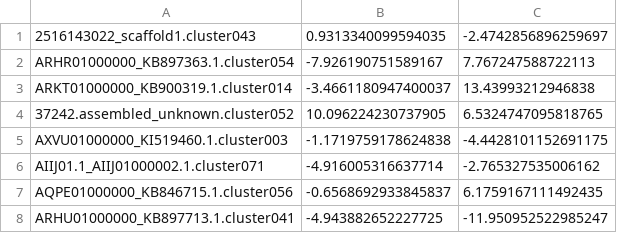
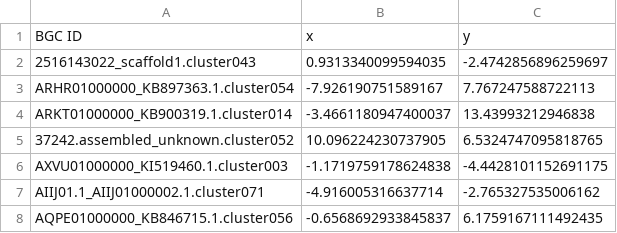
Before and after one commit to NPLinker/nplinker, a CSV file: webapp/npapp/data/crusemann-bgc-tsne-allbgcs.csv (was webapp/npapp/data/crusemann-bgc-tsne.csv), drawn as a sheet; only a part is shown; the shorter side is filled out with more unchanged rows; the diff names each change by its address in the sheet, - before the commit and + after, or states it on an @@ line.

```diff
--- a/webapp/npapp/data/crusemann-bgc-tsne.csv
+++ b/webapp/npapp/data/crusemann-bgc-tsne-allbgcs.csv
+row 1: BGC ID | x | y
```
Also changed, not shown: webapp/npapp/data/crusemann-spectra-tsne.csv, 8 other files.
